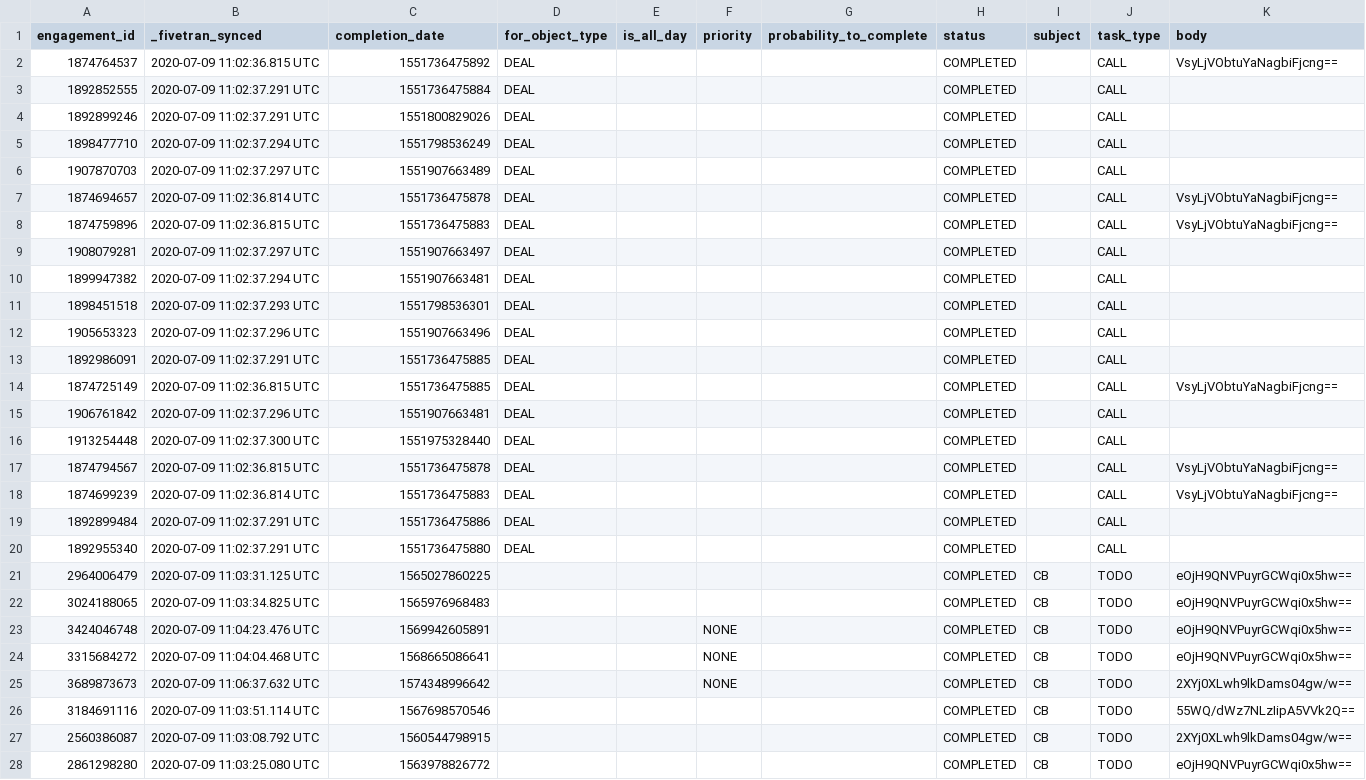
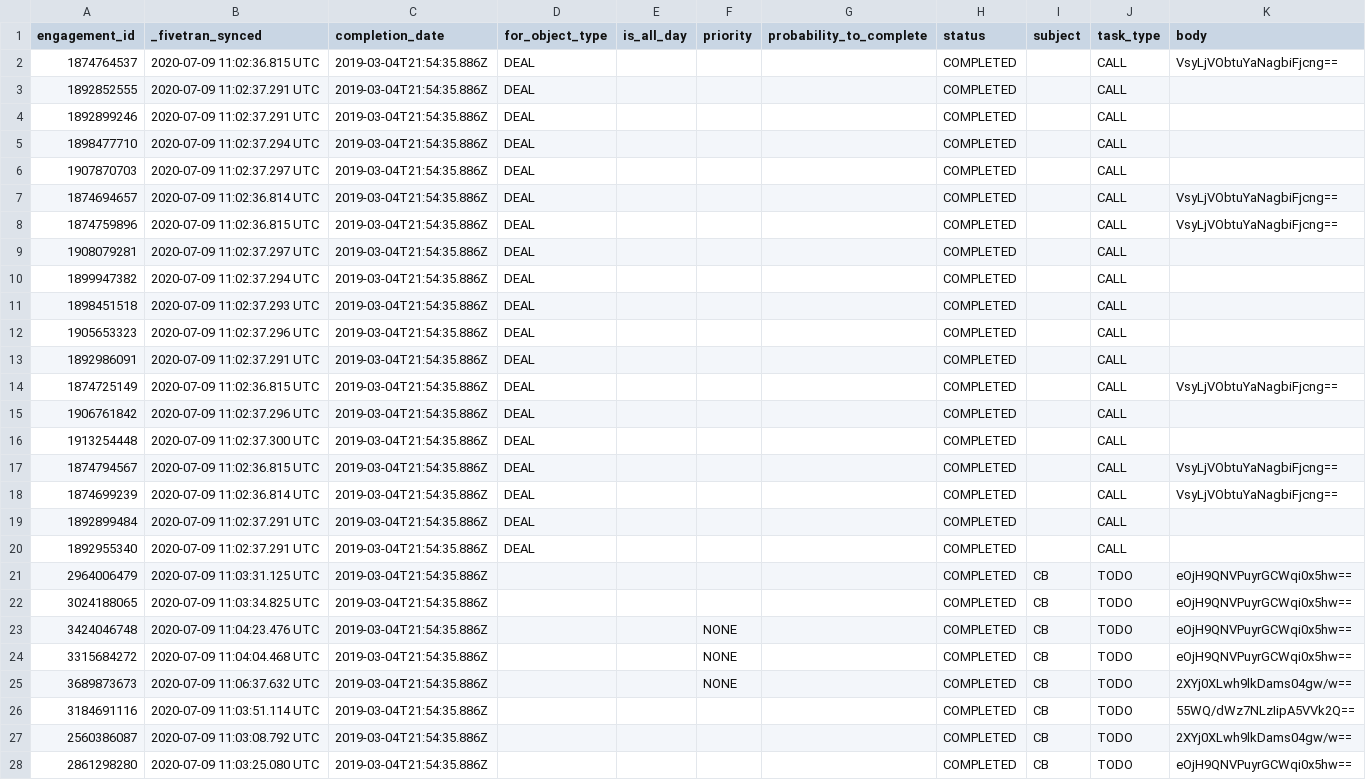
Before and after one commit to fivetran/dbt_hubspot, a CSV file: integration_tests/data/engagement_task_data.csv, drawn as a sheet; only a part is shown; the diff covers the shown part only.

Commit message:
seed data fix for engagement task

```diff
--- a/integration_tests/data/engagement_task_data.csv
+++ b/integration_tests/data/engagement_task_data.csv
@@ -1,28 +1,28 @@
 engagement_id,_fivetran_synced,completion_date,for_object_type,is_all_day,priority,probability_to_complete,status,subject,task_type,body
-1874764537,2020-07-09 11:02:36.815 UTC,1551736475892,DEAL,,,,COMPLETED,,CALL,VsyLjVObtuYaNagbiFjcng==
-1892852555,2020-07-09 11:02:37.291 UTC,1551736475884,DEAL,,,,COMPLETED,,CALL,
-1892899246,2020-07-09 11:02:37.291 UTC,1551800829026,DEAL,,,,COMPLETED,,CALL,
-1898477710,2020-07-09 11:02:37.294 UTC,1551798536249,DEAL,,,,COMPLETED,,CALL,
-1907870703,2020-07-09 11:02:37.297 UTC,1551907663489,DEAL,,,,COMPLETED,,CALL,
-1874694657,2020-07-09 11:02:36.814 UTC,1551736475878,DEAL,,,,COMPLETED,,CALL,VsyLjVObtuYaNagbiFjcng==
-1874759896,2020-07-09 11:02:36.815 UTC,1551736475883,DEAL,,,,COMPLETED,,CALL,VsyLjVObtuYaNagbiFjcng==
-1908079281,2020-07-09 11:02:37.297 UTC,1551907663497,DEAL,,,,COMPLETED,,CALL,
-1899947382,2020-07-09 11:02:37.294 UTC,1551907663481,DEAL,,,,COMPLETED,,CALL,
-1898451518,2020-07-09 11:02:37.293 UTC,1551798536301,DEAL,,,,COMPLETED,,CALL,
-1905653323,2020-07-09 11:02:37.296 UTC,1551907663496,DEAL,,,,COMPLETED,,CALL,
-1892986091,2020-07-09 11:02:37.291 UTC,1551736475885,DEAL,,,,COMPLETED,,CALL,
-1874725149,2020-07-09 11:02:36.815 UTC,1551736475885,DEAL,,,,COMPLETED,,CALL,VsyLjVObtuYaNagbiFjcng==
-1906761842,2020-07-09 11:02:37.296 UTC,1551907663481,DEAL,,,,COMPLETED,,CALL,
-1913254448,2020-07-09 11:02:37.300 UTC,1551975328440,DEAL,,,,COMPLETED,,CALL,
-1874794567,2020-07-09 11:02:36.815 UTC,1551736475878,DEAL,,,,COMPLETED,,CALL,VsyLjVObtuYaNagbiFjcng==
-1874699239,2020-07-09 11:02:36.814 UTC,1551736475883,DEAL,,,,COMPLETED,,CALL,VsyLjVObtuYaNagbiFjcng==
-1892899484,2020-07-09 11:02:37.291 UTC,1551736475886,DEAL,,,,COMPLETED,,CALL,
-1892955340,2020-07-09 11:02:37.291 UTC,1551736475880,DEAL,,,,COMPLETED,,CALL,
-2964006479,2020-07-09 11:03:31.125 UTC,1565027860225,,,,,COMPLETED,CB,TODO,eOjH9QNVPuyrGCWqi0x5hw==
-3024188065,2020-07-09 11:03:34.825 UTC,1565976968483,,,,,COMPLETED,CB,TODO,eOjH9QNVPuyrGCWqi0x5hw==
-3424046748,2020-07-09 11:04:23.476 UTC,1569942605891,,,NONE,,COMPLETED,CB,TODO,eOjH9QNVPuyrGCWqi0x5hw==
-3315684272,2020-07-09 11:04:04.468 UTC,1568665086641,,,NONE,,COMPLETED,CB,TODO,eOjH9QNVPuyrGCWqi0x5hw==
-3689873673,2020-07-09 11:06:37.632 UTC,1574348996642,,,NONE,,COMPLETED,CB,TODO,2XYj0XLwh9lkDams04gw/w==
-3184691116,2020-07-09 11:03:51.114 UTC,1567698570546,,,,,COMPLETED,CB,TODO,55WQ/dWz7NLzIipA5VVk2Q==
-2560386087,2020-07-09 11:03:08.792 UTC,1560544798915,,,,,COMPLETED,CB,TODO,2XYj0XLwh9lkDams04gw/w==
-2861298280,2020-07-09 11:03:25.080 UTC,1563978826772,,,,,COMPLETED,CB,TODO,eOjH9QNVPuyrGCWqi0x5hw==
+1874764537,2020-07-09 11:02:36.815 UTC,2019-03-04T21:54:35.886Z,DEAL,,,,COMPLETED,,CALL,VsyLjVObtuYaNagbiFjcng==
+1892852555,2020-07-09 11:02:37.291 UTC,2019-03-04T21:54:35.886Z,DEAL,,,,COMPLETED,,CALL,
+1892899246,2020-07-09 11:02:37.291 UTC,2019-03-04T21:54:35.886Z,DEAL,,,,COMPLETED,,CALL,
+1898477710,2020-07-09 11:02:37.294 UTC,2019-03-04T21:54:35.886Z,DEAL,,,,COMPLETED,,CALL,
+1907870703,2020-07-09 11:02:37.297 UTC,2019-03-04T21:54:35.886Z,DEAL,,,,COMPLETED,,CALL,
+1874694657,2020-07-09 11:02:36.814 UTC,2019-03-04T21:54:35.886Z,DEAL,,,,COMPLETED,,CALL,VsyLjVObtuYaNagbiFjcng==
+1874759896,2020-07-09 11:02:36.815 UTC,2019-03-04T21:54:35.886Z,DEAL,,,,COMPLETED,,CALL,VsyLjVObtuYaNagbiFjcng==
+1908079281,2020-07-09 11:02:37.297 UTC,2019-03-04T21:54:35.886Z,DEAL,,,,COMPLETED,,CALL,
+1899947382,2020-07-09 11:02:37.294 UTC,2019-03-04T21:54:35.886Z,DEAL,,,,COMPLETED,,CALL,
+1898451518,2020-07-09 11:02:37.293 UTC,2019-03-04T21:54:35.886Z,DEAL,,,,COMPLETED,,CALL,
+1905653323,2020-07-09 11:02:37.296 UTC,2019-03-04T21:54:35.886Z,DEAL,,,,COMPLETED,,CALL,
+1892986091,2020-07-09 11:02:37.291 UTC,2019-03-04T21:54:35.886Z,DEAL,,,,COMPLETED,,CALL,
+1874725149,2020-07-09 11:02:36.815 UTC,2019-03-04T21:54:35.886Z,DEAL,,,,COMPLETED,,CALL,VsyLjVObtuYaNagbiFjcng==
+1906761842,2020-07-09 11:02:37.296 UTC,2019-03-04T21:54:35.886Z,DEAL,,,,COMPLETED,,CALL,
+1913254448,2020-07-09 11:02:37.300 UTC,2019-03-04T21:54:35.886Z,DEAL,,,,COMPLETED,,CALL,
+1874794567,2020-07-09 11:02:36.815 UTC,2019-03-04T21:54:35.886Z,DEAL,,,,COMPLETED,,CALL,VsyLjVObtuYaNagbiFjcng==
+1874699239,2020-07-09 11:02:36.814 UTC,2019-03-04T21:54:35.886Z,DEAL,,,,COMPLETED,,CALL,VsyLjVObtuYaNagbiFjcng==
+1892899484,2020-07-09 11:02:37.291 UTC,2019-03-04T21:54:35.886Z,DEAL,,,,COMPLETED,,CALL,
+1892955340,2020-07-09 11:02:37.291 UTC,2019-03-04T21:54:35.886Z,DEAL,,,,COMPLETED,,CALL,
+2964006479,2020-07-09 11:03:31.125 UTC,2019-03-04T21:54:35.886Z,,,,,COMPLETED,CB,TODO,eOjH9QNVPuyrGCWqi0x5hw==
+3024188065,2020-07-09 11:03:34.825 UTC,2019-03-04T21:54:35.886Z,,,,,COMPLETED,CB,TODO,eOjH9QNVPuyrGCWqi0x5hw==
+3424046748,2020-07-09 11:04:23.476 UTC,2019-03-04T21:54:35.886Z,,,NONE,,COMPLETED,CB,TODO,eOjH9QNVPuyrGCWqi0x5hw==
+3315684272,2020-07-09 11:04:04.468 UTC,2019-03-04T21:54:35.886Z,,,NONE,,COMPLETED,CB,TODO,eOjH9QNVPuyrGCWqi0x5hw==
+3689873673,2020-07-09 11:06:37.632 UTC,2019-03-04T21:54:35.886Z,,,NONE,,COMPLETED,CB,TODO,2XYj0XLwh9lkDams04gw/w==
+3184691116,2020-07-09 11:03:51.114 UTC,2019-03-04T21:54:35.886Z,,,,,COMPLETED,CB,TODO,55WQ/dWz7NLzIipA5VVk2Q==
+2560386087,2020-07-09 11:03:08.792 UTC,2019-03-04T21:54:35.886Z,,,,,COMPLETED,CB,TODO,2XYj0XLwh9lkDams04gw/w==
+2861298280,2020-07-09 11:03:25.080 UTC,2019-03-04T21:54:35.886Z,,,,,COMPLETED,CB,TODO,eOjH9QNVPuyrGCWqi0x5hw==
```
Also changed, not shown: 72 edited cells elsewhere in this file, 1 other file.
